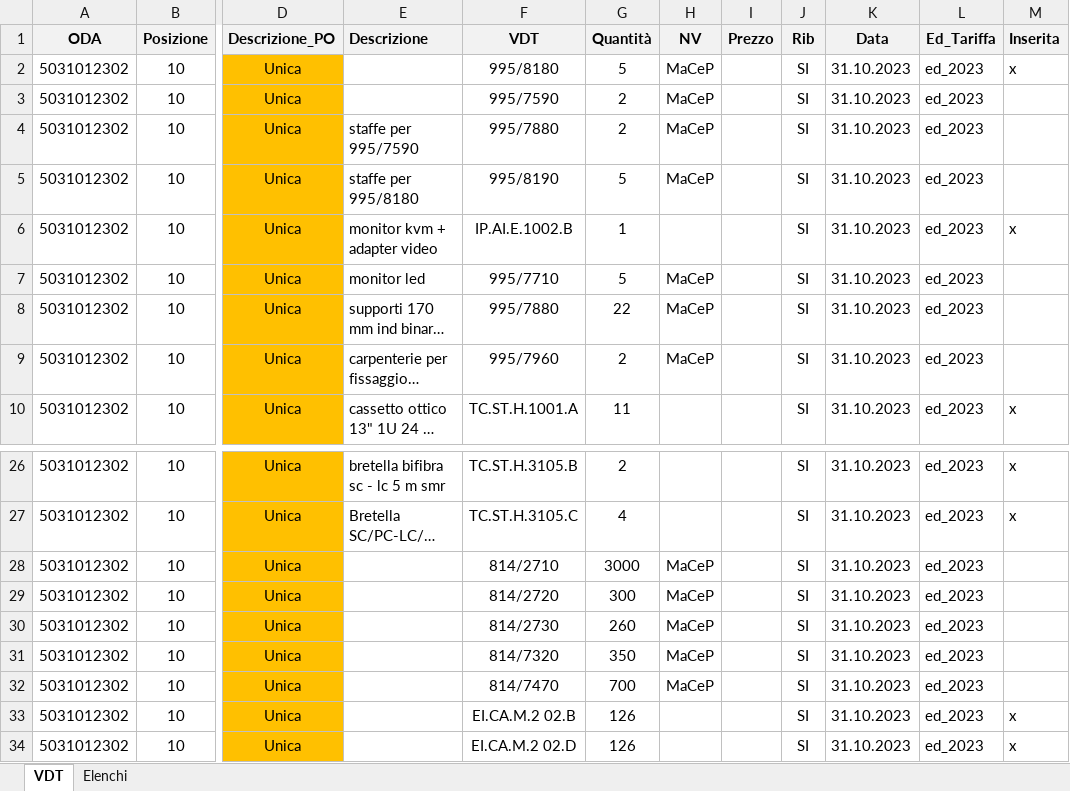
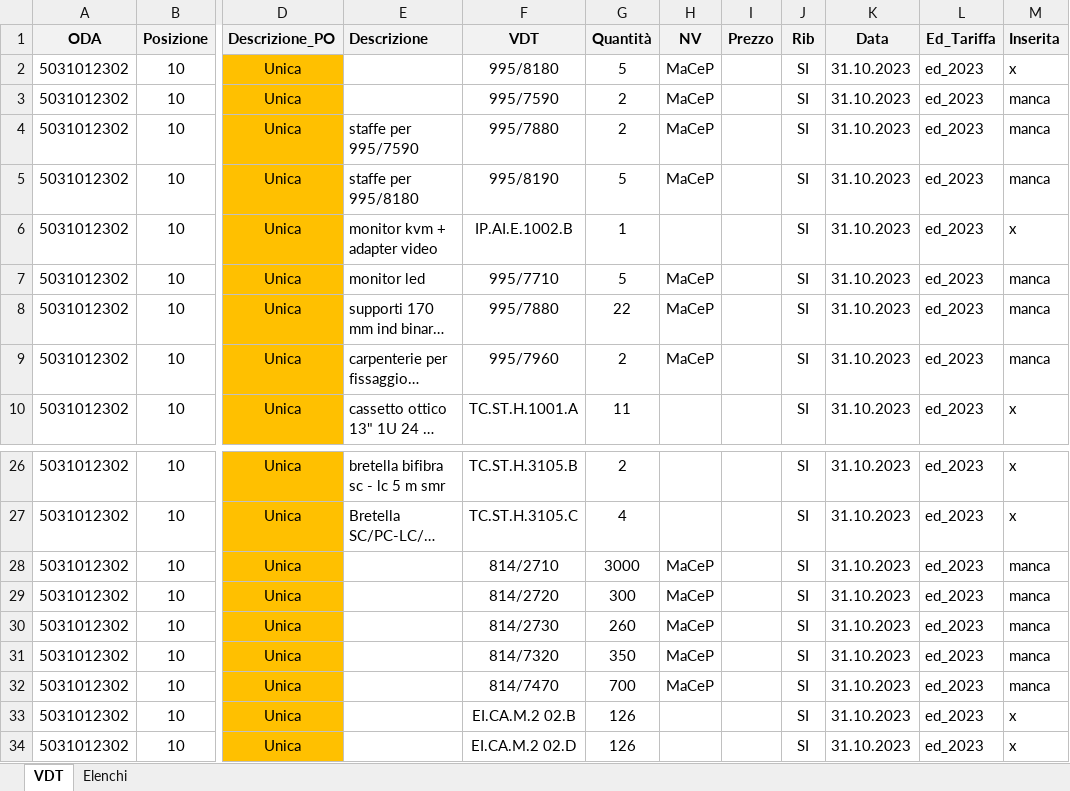
Before and after one commit to enricomarchi/SAP, an Excel workbook: SAL.xlsx, sheet VDT, drawn as a sheet; only a part is shown, gaps mark what is left out; long unchanged cells end in …; values as stored, in another font and other column widths than the file's, no borders; the diff names each change by its address in the sheet, - before the commit and + after, or states it on an @@ line.

```diff
--- a/SAL.xlsx (sheet VDT)
+++ b/SAL.xlsx (sheet VDT)
-M3:M5 (Inserita): (empty)
+M3:M5 (Inserita): manca
-M7:M9 (Inserita): (empty)
+M7:M9 (Inserita): manca
-M28:M32 (Inserita): (empty)
+M28:M32 (Inserita): manca
```
Also changed, not shown: 1 other file.
